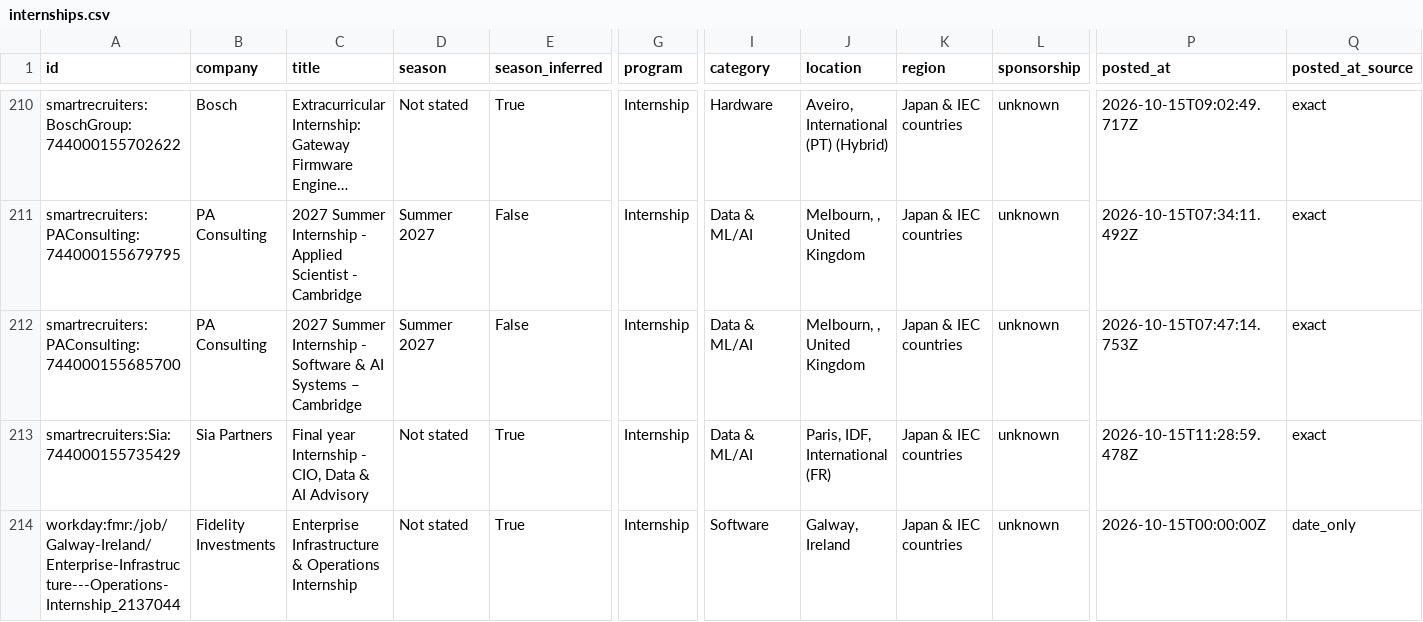
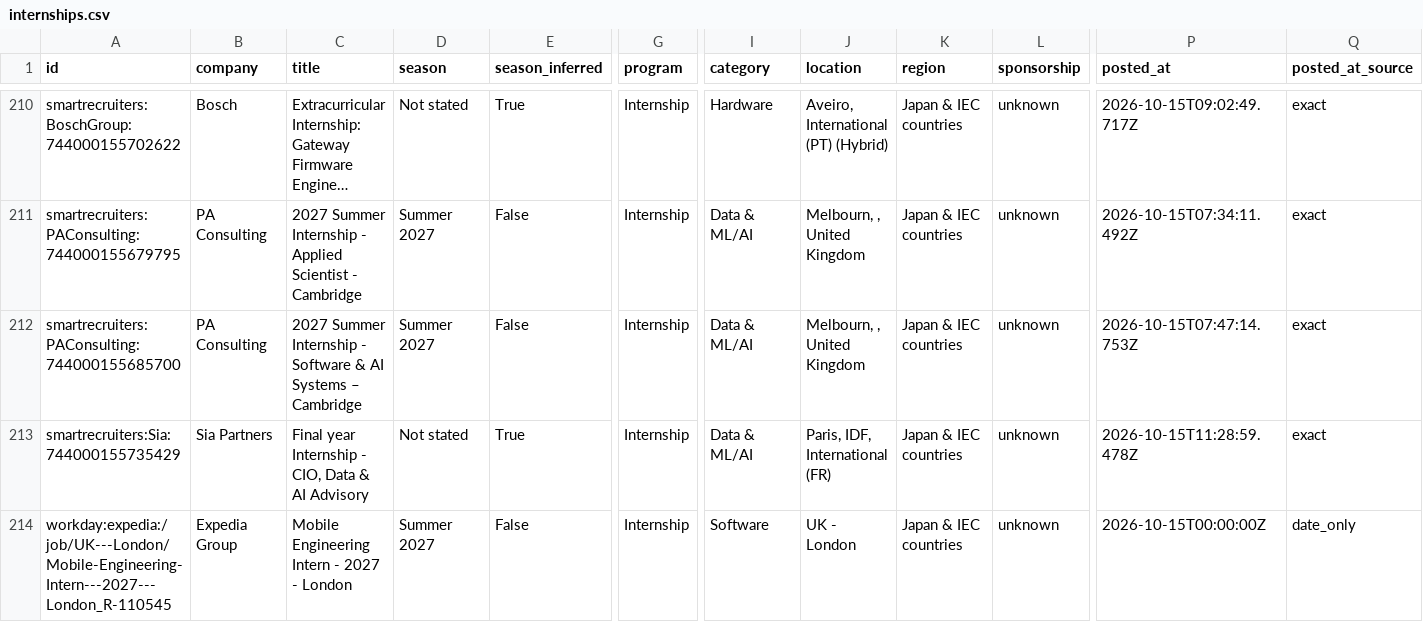
Before and after one commit to parkerhayashi/Automated-List-Of-Summer-2027-and-Fall-2026-Tech-Internships, a CSV file: data/internships.csv, drawn as a sheet; only a part is shown, gaps mark what is left out; the shorter side is filled out with more unchanged rows; long unchanged cells end in …; rows hold the shown columns only; the diff covers the shown part only; the diff names each change by its address in the sheet, - before the commit and + after, or states it on an @@ line.

```diff
--- a/data/internships.csv
+++ b/data/internships.csv
+row 214: workday:expedia:/job/UK---London/Mobile-Engineering-Intern---2027---London_R-110545 | Expedia Group | Mobile Engineering Intern - 2027 - London | Summer 2027 | False | Internship | Software | UK - London | Japan & IEC countries | unknown | 2026-10-15T00:00:00Z | date_only
```
Also changed, not shown: 2 added rows and 1 removed row elsewhere in this file, docs/internships.csv, 12 other files.
